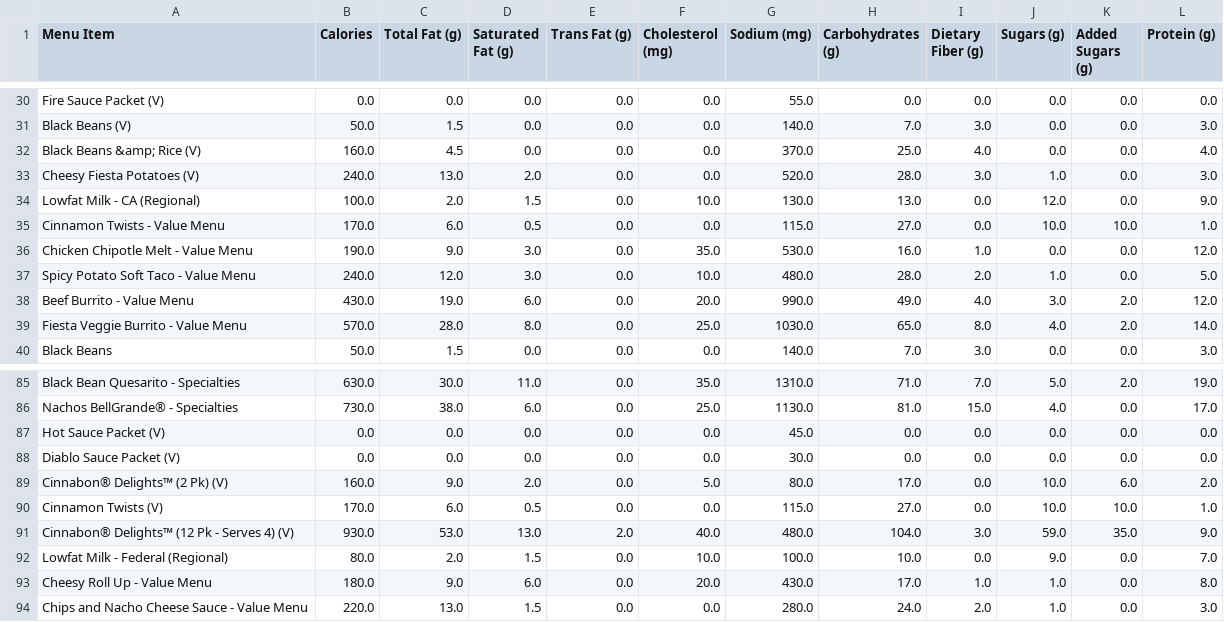
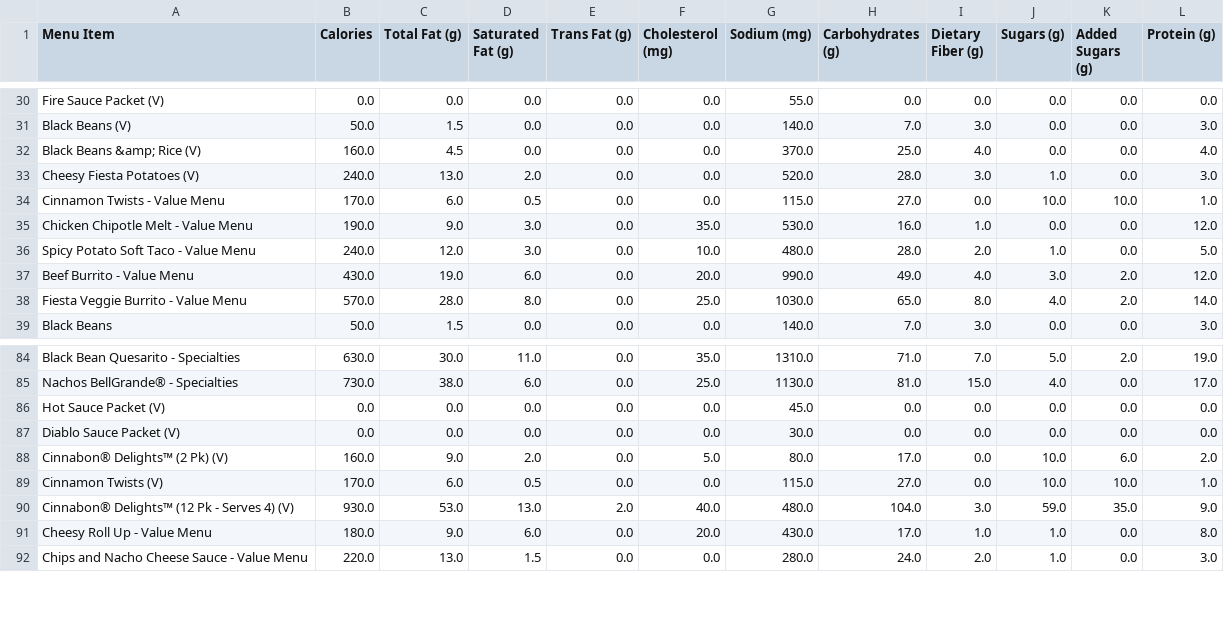
Before and after one commit to 0zean/Taco-Bell-Menu-Optimization, a CSV file: tbell_menu.csv, drawn as a sheet; only a part is shown, gaps mark what is left out; the diff names each change by its address in the sheet, - before the commit and + after, or states it on an @@ line.

Commit message:
Update tbell_menu.csv

```diff
--- a/tbell_menu.csv
+++ b/tbell_menu.csv
-row 34: Lowfat Milk - CA (Regional) | 100.0 | 2.0 | 1.5 | 0.0 | 10.0 | 130.0 | 13.0 | 0.0 | 12.0 | 0.0 | 9.0
-row 92: Lowfat Milk - Federal (Regional) | 80.0 | 2.0 | 1.5 | 0.0 | 10.0 | 100.0 | 10.0 | 0.0 | 9.0 | 0.0 | 7.0
```
